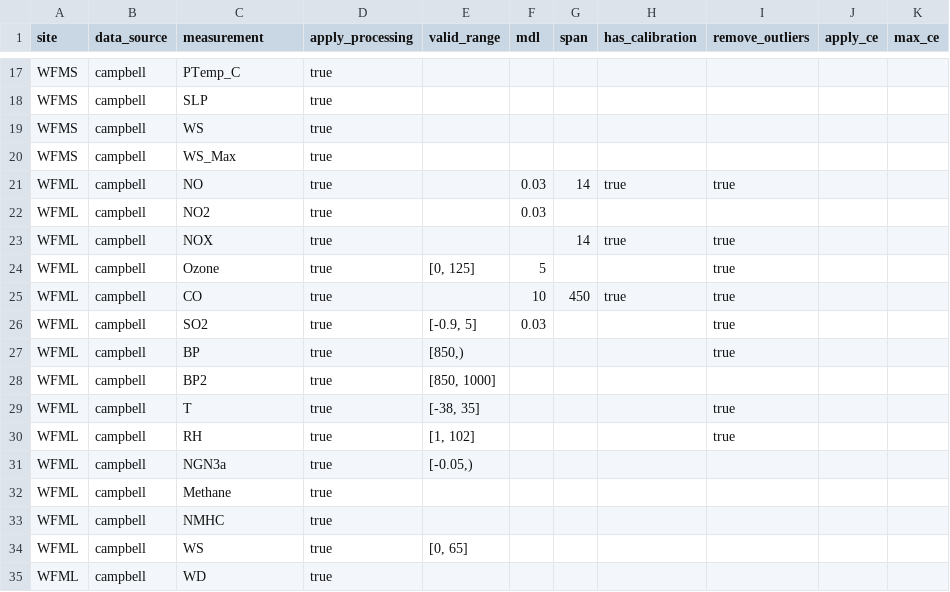
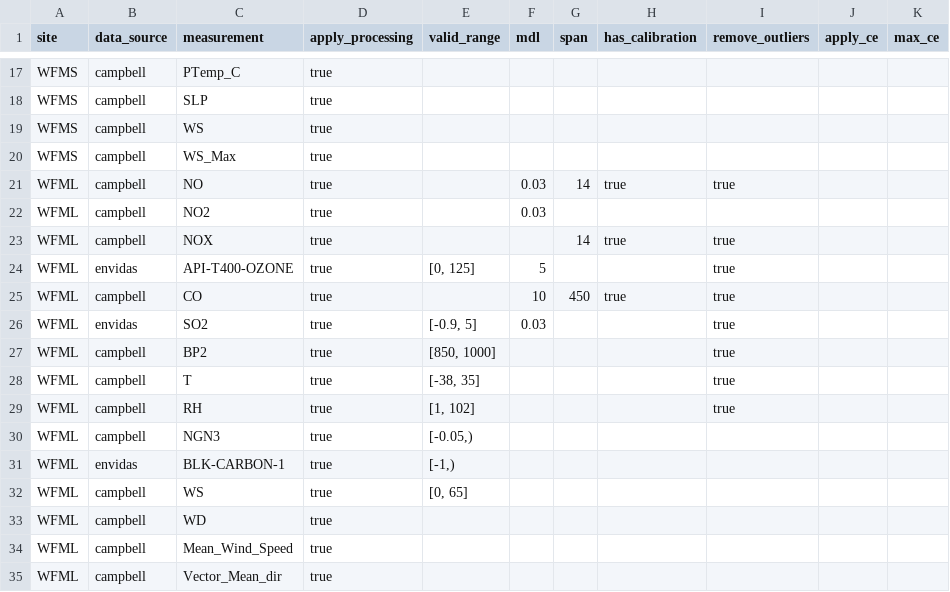
Before and after one commit to ASRCsoft/atmoschem.datasets, a CSV file: metadata/measurement_types.csv, drawn as a sheet; only a part is shown, gaps mark what is left out; the shorter side is filled out with more unchanged rows.

Commit message:
Organize WFML metadata

```diff
--- a/metadata/measurement_types.csv
+++ b/metadata/measurement_types.csv
@@ -23,12 +23,10 @@ WFML,campbell,NO2,true,,0.03,,,,,
 WFML,campbell,NOX,true,,,14,true,true,,
-WFML,campbell,Ozone,true,"[0, 125]",5,,,true,,
+WFML,envidas,API-T400-OZONE,true,"[0, 125]",5,,,true,,
 WFML,campbell,CO,true,,10,450,true,true,,
-WFML,campbell,SO2,true,"[-0.9, 5]",0.03,,,true,,
-WFML,campbell,BP,true,"[850,)",,,,true,,
-WFML,campbell,BP2,true,"[850, 1000]",,,,,,
+WFML,envidas,SO2,true,"[-0.9, 5]",0.03,,,true,,
+WFML,campbell,BP2,true,"[850, 1000]",,,,true,,
 WFML,campbell,T,true,"[-38, 35]",,,,true,,
 WFML,campbell,RH,true,"[1, 102]",,,,true,,
-WFML,campbell,NGN3a,true,"[-0.05,)",,,,,,
-WFML,campbell,Methane,true,,,,,,,
-WFML,campbell,NMHC,true,,,,,,,
+WFML,campbell,NGN3,true,"[-0.05,)",,,,,,
+WFML,envidas,BLK-CARBON-1,true,"[-1,)",,,,,,
 WFML,campbell,WS,true,"[0, 65]",,,,,,
```
Also changed, not shown: 1 other file.
